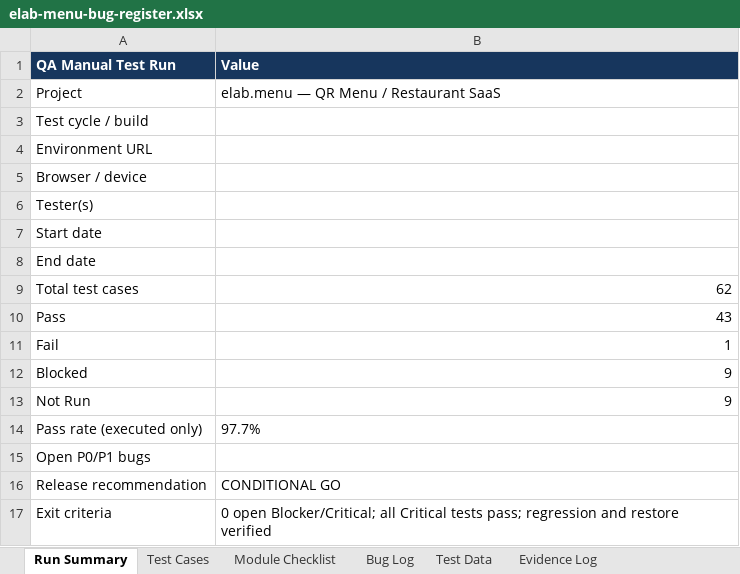
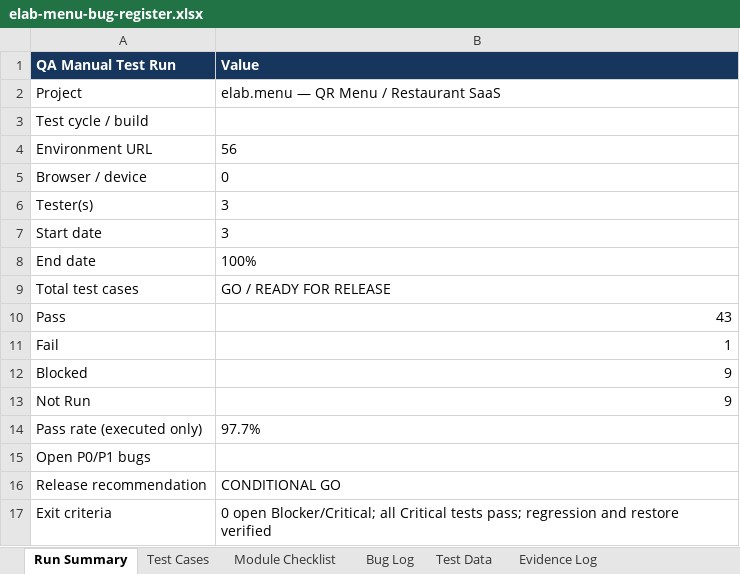
Before and after one commit to agevorgyan/qrmenu, an Excel workbook: elab-menu-bug-register.xlsx, sheet Run Summary, drawn as a sheet; values as stored, in another font and other column widths than the file's, no borders; the diff names each change by its address in the sheet, - before the commit and + after, or states it on an @@ line.

```diff
--- a/elab-menu-bug-register.xlsx (sheet Run Summary)
+++ b/elab-menu-bug-register.xlsx (sheet Run Summary)
-B4 (Value): (empty)
+B4 (Value): 56
-B5 (Value): (empty)
+B5 (Value): 0
-B6:B7 (Value): (empty)
+B6:B7 (Value): 3
-B8 (Value): (empty)
+B8 (Value): 100%
-B9 (Value): 62
+B9 (Value): GO / READY FOR RELEASE
```
Also changed, not shown: sheet Test Cases, sheet Bug Log, elab-menu-qa-test-results.xlsx, 18 other files.
